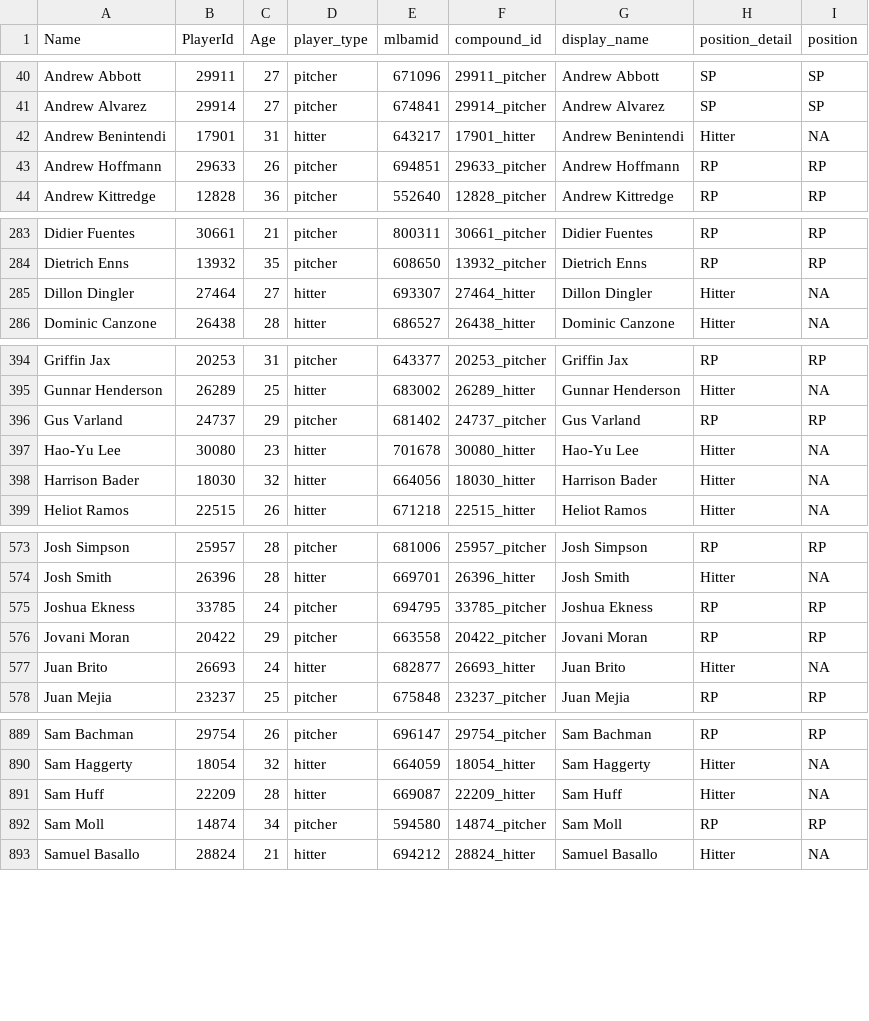
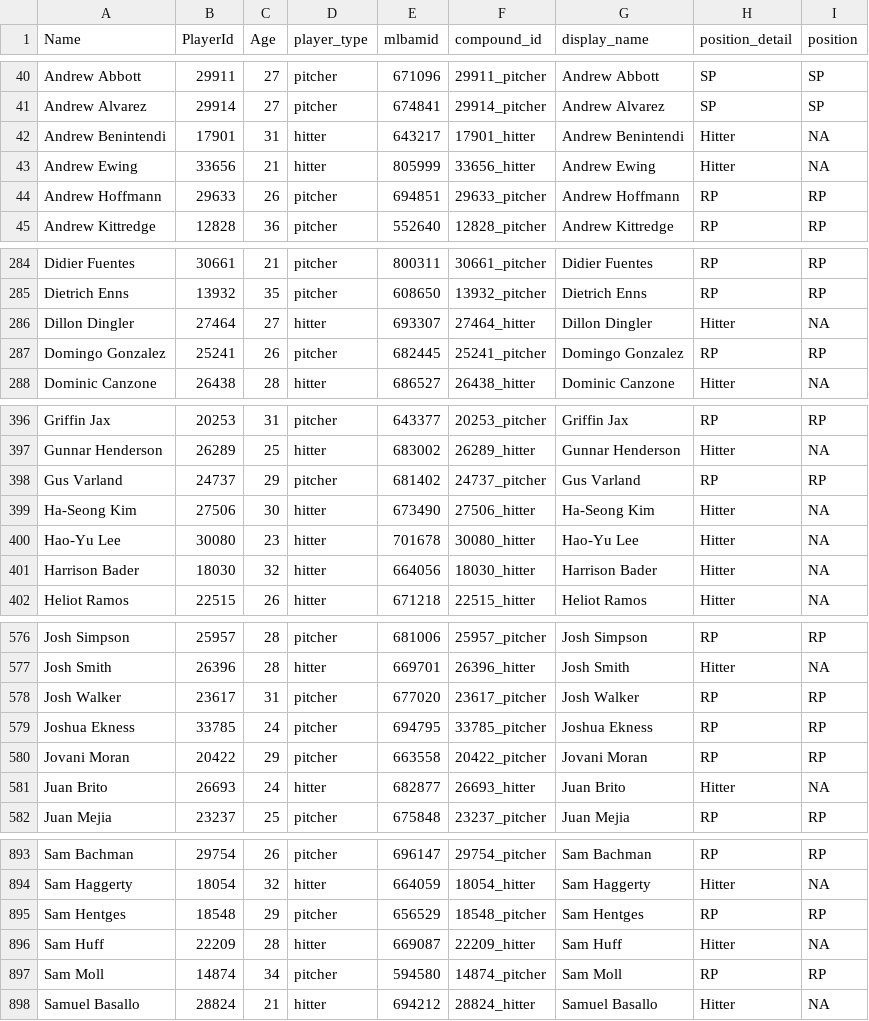
Before and after one commit to rpollack/mcfarland, a CSV file: player_lookup.csv, drawn as a sheet; only a part is shown, gaps mark what is left out; the diff names each change by its address in the sheet, - before the commit and + after, or states it on an @@ line.

```diff
--- a/player_lookup.csv
+++ b/player_lookup.csv
+row 43: Andrew Ewing | 33656 | 21 | hitter | 805999 | 33656_hitter | Andrew Ewing | Hitter | NA
+row 287: Domingo Gonzalez | 25241 | 26 | pitcher | 682445 | 25241_pitcher | Domingo Gonzalez | RP | RP
+row 399: Ha-Seong Kim | 27506 | 30 | hitter | 673490 | 27506_hitter | Ha-Seong Kim | Hitter | NA
+row 578: Josh Walker | 23617 | 31 | pitcher | 677020 | 23617_pitcher | Josh Walker | RP | RP
+row 895: Sam Hentges | 18548 | 29 | pitcher | 656529 | 18548_pitcher | Sam Hentges | RP | RP
```
Also changed, not shown: full_stats_hitters.csv, full_stats_pitchers.csv, 1 other file.
